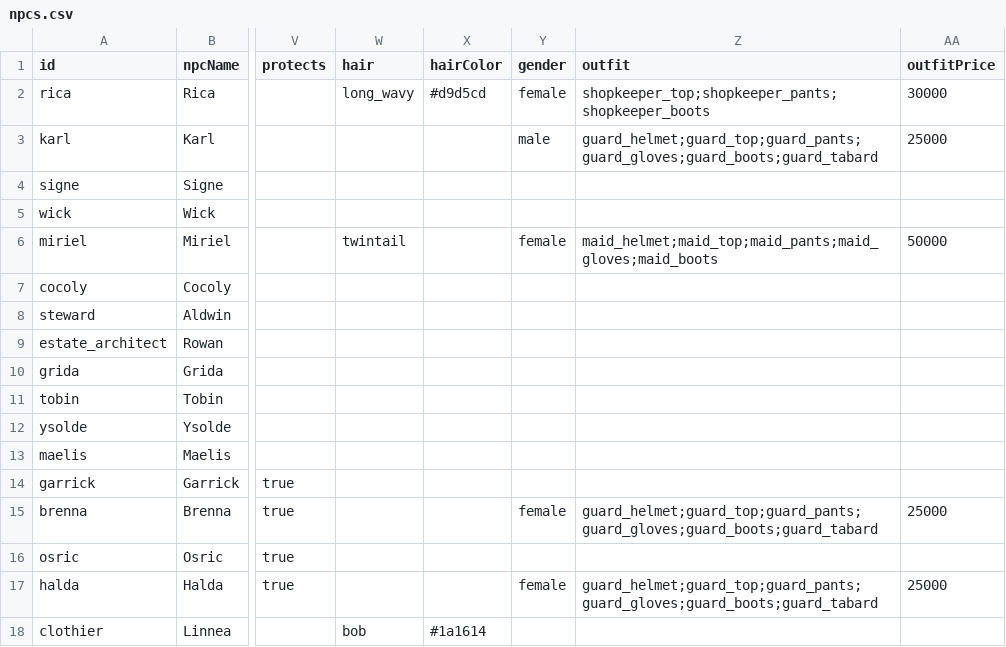
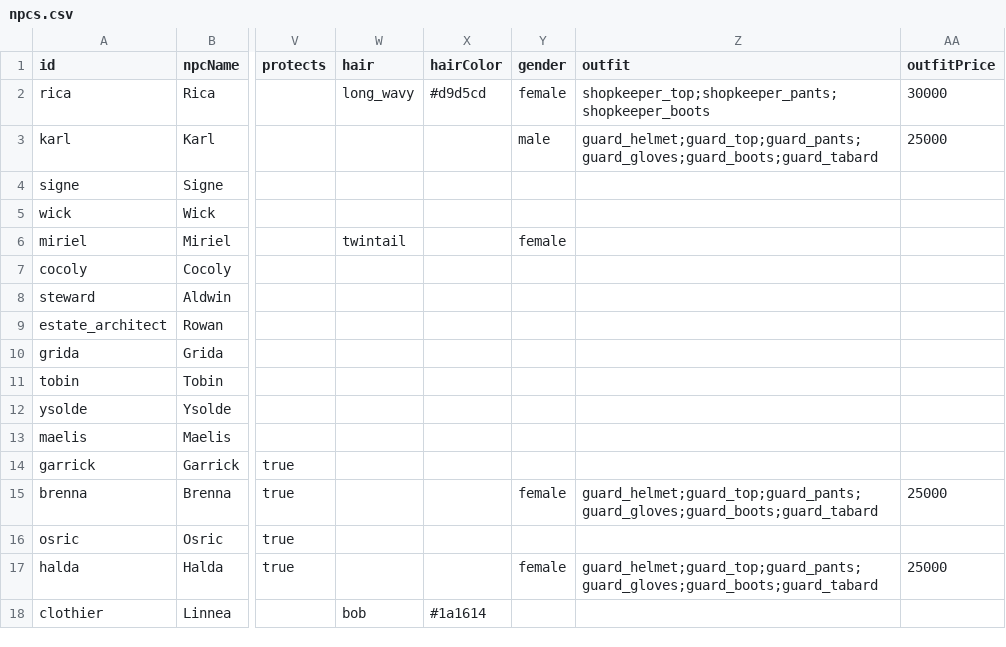
Before and after one commit to Julian-adv/OpenMMO, a CSV file: data-src/npcs.csv, drawn as a sheet; only a part is shown, gaps mark what is left out; the diff names each change by its address in the sheet, - before the commit and + after, or states it on an @@ line.

```diff
--- a/data-src/npcs.csv
+++ b/data-src/npcs.csv
-Z6 (outfit): maid_helmet;maid_top;maid_pants;maid_gloves;maid_boots
+Z6 (outfit): (empty)
-AA6 (outfitPrice): 50000
+AA6 (outfitPrice): (empty)
```
Also changed, not shown: 2 other files.
